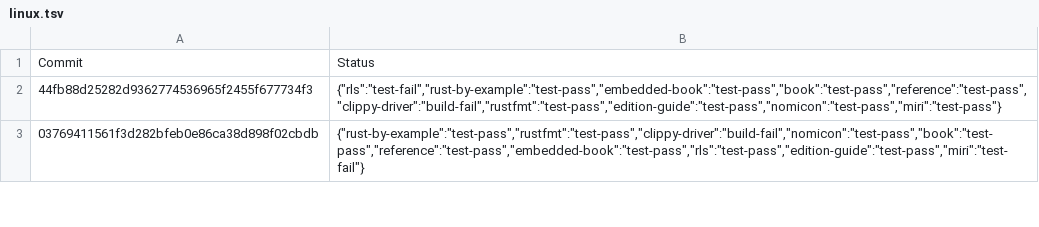
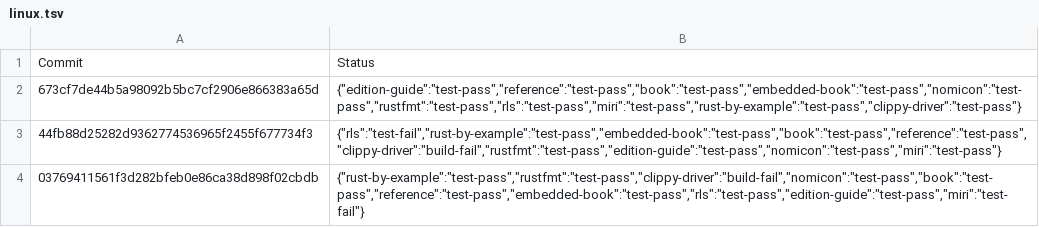
Before and after one commit to alexcrichton/rust-toolstate, a TSV file: history/linux.tsv, drawn as a sheet; only a part is shown; the diff names each change by its address in the sheet, - before the commit and + after, or states it on an @@ line.

Commit message:
(linux CI update)

```diff
--- a/history/linux.tsv
+++ b/history/linux.tsv
+row 2: 673cf7de44b5a98092b5bc7cf2906e866383a65d | {"edition-guide":"test-pass","reference":"test-pass","book":"test-pass","embedded-book":"test-pass","nomicon":"test-pass","rustfmt":"test-pass","rls":"test-pass","miri":"test-pass","rust-by-example":"test-pass","clippy-driver":"test-pass"}
```
